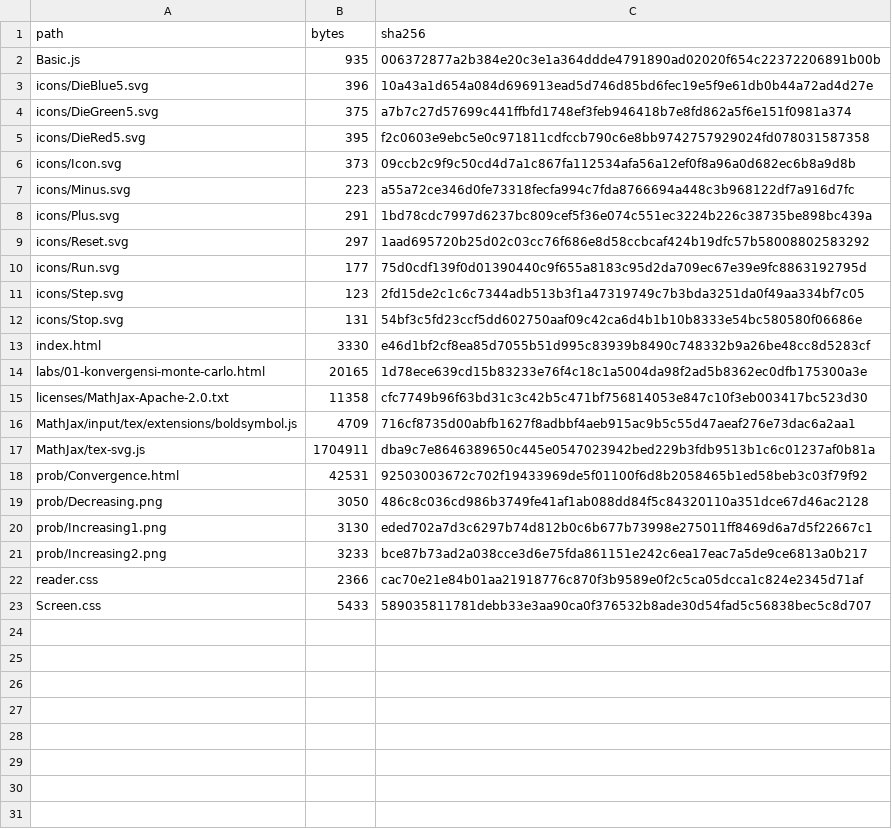
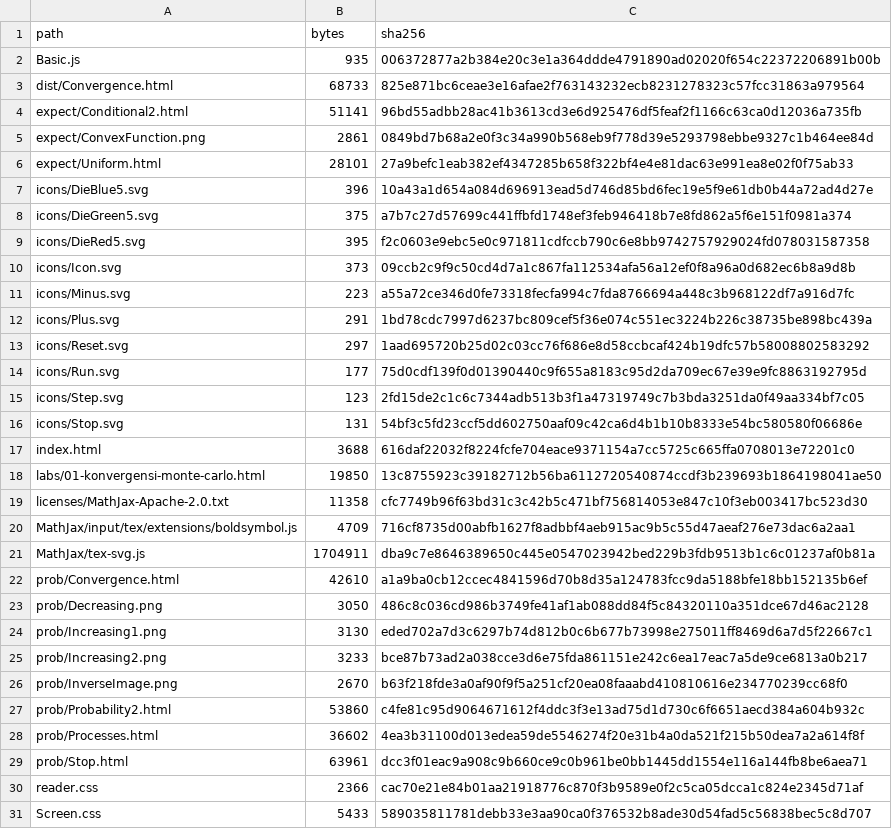
Before and after one commit to KokunoYumeto/measure-theoretic-probability-stochastic-processes-id, a CSV file: build/site/PACKAGE_MANIFEST.csv, drawn as a sheet.

```diff
--- a/build/site/PACKAGE_MANIFEST.csv
+++ b/build/site/PACKAGE_MANIFEST.csv
@@ -2,2 +2,6 @@ path,bytes,sha256
 Basic.js,935,006372877a2b384e20c3e1a364ddde4791890ad02020f654c22372206891b00b
+dist/Convergence.html,68733,825e871bc6ceae3e16afae2f763143232ecb8231278323c57fcc31863a979564
+expect/Conditional2.html,51141,96bd55adbb28ac41b3613cd3e6d925476df5feaf2f1166c63ca0d12036a735fb
+expect/ConvexFunction.png,2861,0849bd7b68a2e0f3c34a990b568eb9f778d39e5293798ebbe9327c1b464ee84d
+expect/Uniform.html,28101,27a9befc1eab382ef4347285b658f322bf4e4e81dac63e991ea8e02f0f75ab33
 icons/DieBlue5.svg,396,10a43a1d654a084d696913ead5d746d85bd6fec19e5f9e61db0b44a72ad4d27e
@@ -12,4 +16,4 @@ icons/Step.svg,123,2fd15de2c1c6c7344adb513b3f1a47319749c7b3bda3251da0f49aa334bf7
 icons/Stop.svg,131,54bf3c5fd23ccf5dd602750aaf09c42ca6d4b1b10b8333e54bc580580f06686e
-index.html,3330,e46d1bf2cf8ea85d7055b51d995c83939b8490c748332b9a26be48cc8d5283cf
-labs/01-konvergensi-monte-carlo.html,20165,1d78ece639cd15b83233e76f4c18c1a5004da98f2ad5b8362ec0dfb175300a3e
+index.html,3688,616daf22032f8224fcfe704eace9371154a7cc5725c665ffa0708013e72201c0
+labs/01-konvergensi-monte-carlo.html,19850,13c8755923c39182712b56ba6112720540874ccdf3b239693b1864198041ae50
 licenses/MathJax-Apache-2.0.txt,11358,cfc7749b96f63bd31c3c42b5c471bf756814053e847c10f3eb003417bc523d30
@@ -17,3 +21,3 @@ MathJax/input/tex/extensions/boldsymbol.js,4709,716cf8735d00abfb1627f8adbbf4aeb9
 MathJax/tex-svg.js,1704911,dba9c7e8646389650c445e0547023942bed229b3fdb9513b1c6c01237af0b81a
-prob/Convergence.html,42531,92503003672c702f19433969de5f01100f6d8b2058465b1ed58beb3c03f79f92
+prob/Convergence.html,42610,a1a9ba0cb12ccec4841596d70b8d35a124783fcc9da5188bfe18bb152135b6ef
 prob/Decreasing.png,3050,486c8c036cd986b3749fe41af1ab088dd84f5c84320110a351dce67d46ac2128
@@ -21,2 +25,6 @@ prob/Increasing1.png,3130,eded702a7d3c6297b74d812b0c6b677b73998e275011ff8469d6a7
 prob/Increasing2.png,3233,bce87b73ad2a038cce3d6e75fda861151e242c6ea17eac7a5de9ce6813a0b217
+prob/InverseImage.png,2670,b63f218fde3a0af90f9f5a251cf20ea08faaabd410810616e234770239cc68f0
+prob/Probability2.html,53860,c4fe81c95d9064671612f4ddc3f3e13ad75d1d730c6f6651aecd384a604b932c
+prob/Processes.html,36602,4ea3b31100d013edea59de5546274f20e31b4a0da521f215b50dea7a2a614f8f
+prob/Stop.html,63961,dcc3f01eac9a908c9b660ce9c0b961be0bb1445dd1554e116a144fb8be6aea71
 reader.css,2366,cac70e21e84b01aa21918776c870f3b9589e0f2c5ca05dcca1c824e2345d71af
```
Also changed, not shown: backend/aliases.csv, backend/artifacts.csv, 37 other files.
